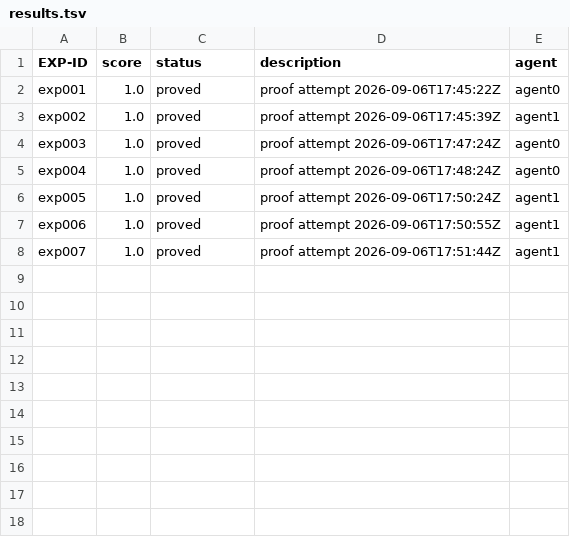
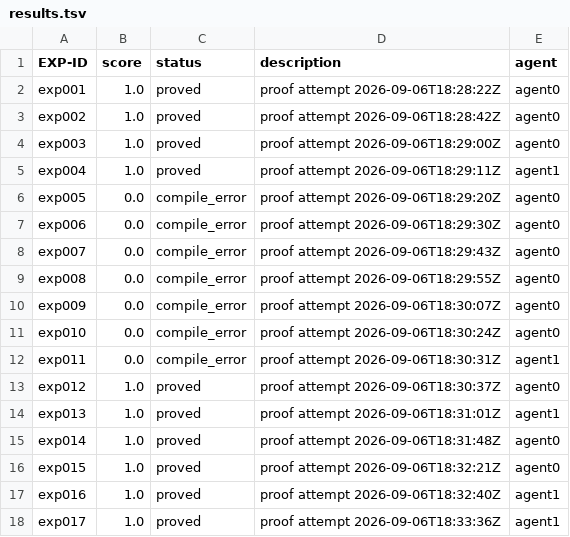
Before and after one commit to bigsnarfdude/researchRalph, a TSV file: domains/erdos-125-abl-02-workspace/results.tsv, drawn as a sheet.

Commit message:
rerun(haiku): erdos-125-abl-02-workspace rep1 rows=17 best=1.0
Model matched to the original ladder (2fa642a tested with haiku). The earlier
sonnet-5 pass is preserved separately as its own condition.

```diff
--- a/domains/erdos-125-abl-02-workspace/results.tsv
+++ b/domains/erdos-125-abl-02-workspace/results.tsv
@@ -1,8 +1,18 @@
 EXP-ID	score	status	description	agent
-exp001	1.0	proved	proof attempt 2026-09-06T17:45:22Z	agent0
-exp002	1.0	proved	proof attempt 2026-09-06T17:45:39Z	agent1
-exp003	1.0	proved	proof attempt 2026-09-06T17:47:24Z	agent0
-exp004	1.0	proved	proof attempt 2026-09-06T17:48:24Z	agent0
-exp005	1.0	proved	proof attempt 2026-09-06T17:50:24Z	agent1
-exp006	1.0	proved	proof attempt 2026-09-06T17:50:55Z	agent1
-exp007	1.0	proved	proof attempt 2026-09-06T17:51:44Z	agent1
+exp001	1.0	proved	proof attempt 2026-09-06T18:28:22Z	agent0
+exp002	1.0	proved	proof attempt 2026-09-06T18:28:42Z	agent0
+exp003	1.0	proved	proof attempt 2026-09-06T18:29:00Z	agent0
+exp004	1.0	proved	proof attempt 2026-09-06T18:29:11Z	agent1
+exp005	0.0	compile_error	proof attempt 2026-09-06T18:29:20Z	agent0
+exp006	0.0	compile_error	proof attempt 2026-09-06T18:29:30Z	agent0
+exp007	0.0	compile_error	proof attempt 2026-09-06T18:29:43Z	agent0
+exp008	0.0	compile_error	proof attempt 2026-09-06T18:29:55Z	agent0
+exp009	0.0	compile_error	proof attempt 2026-09-06T18:30:07Z	agent0
+exp010	0.0	compile_error	proof attempt 2026-09-06T18:30:24Z	agent0
+exp011	0.0	compile_error	proof attempt 2026-09-06T18:30:31Z	agent1
+exp012	1.0	proved	proof attempt 2026-09-06T18:30:37Z	agent0
+exp013	1.0	proved	proof attempt 2026-09-06T18:31:01Z	agent1
+exp014	1.0	proved	proof attempt 2026-09-06T18:31:48Z	agent0
+exp015	1.0	proved	proof attempt 2026-09-06T18:32:21Z	agent0
+exp016	1.0	proved	proof attempt 2026-09-06T18:32:40Z	agent1
+exp017	1.0	proved	proof attempt 2026-09-06T18:33:36Z	agent1
```
Also changed, not shown: 11 other files.
